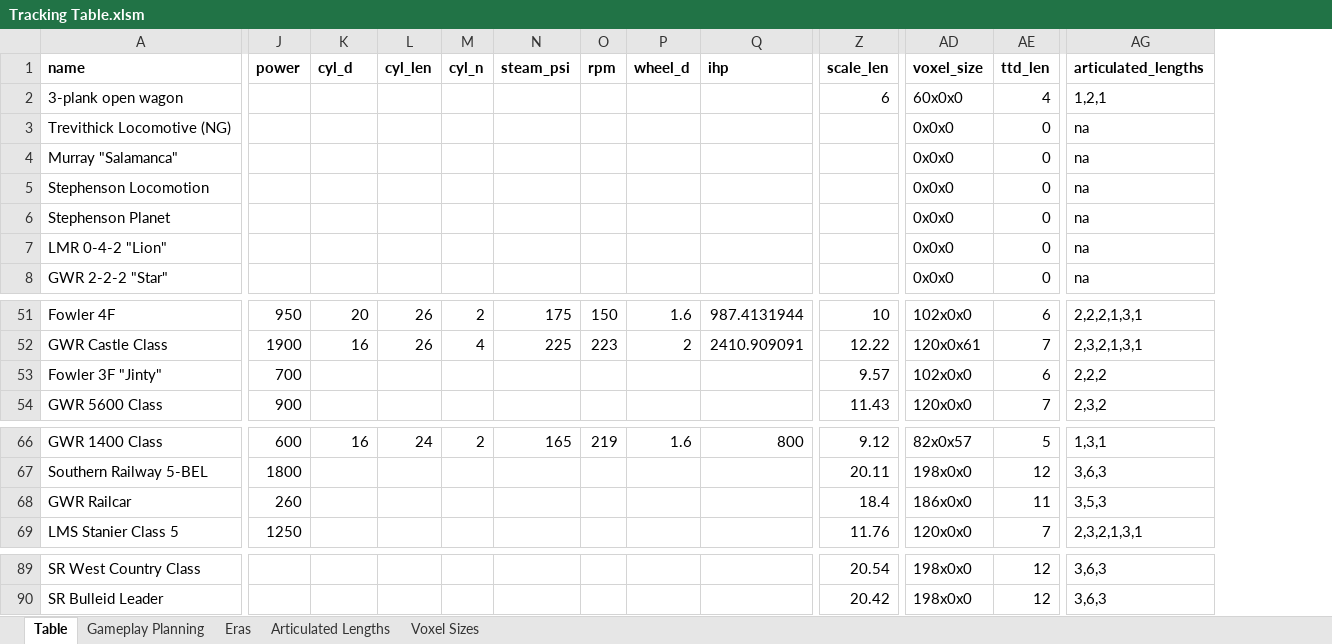
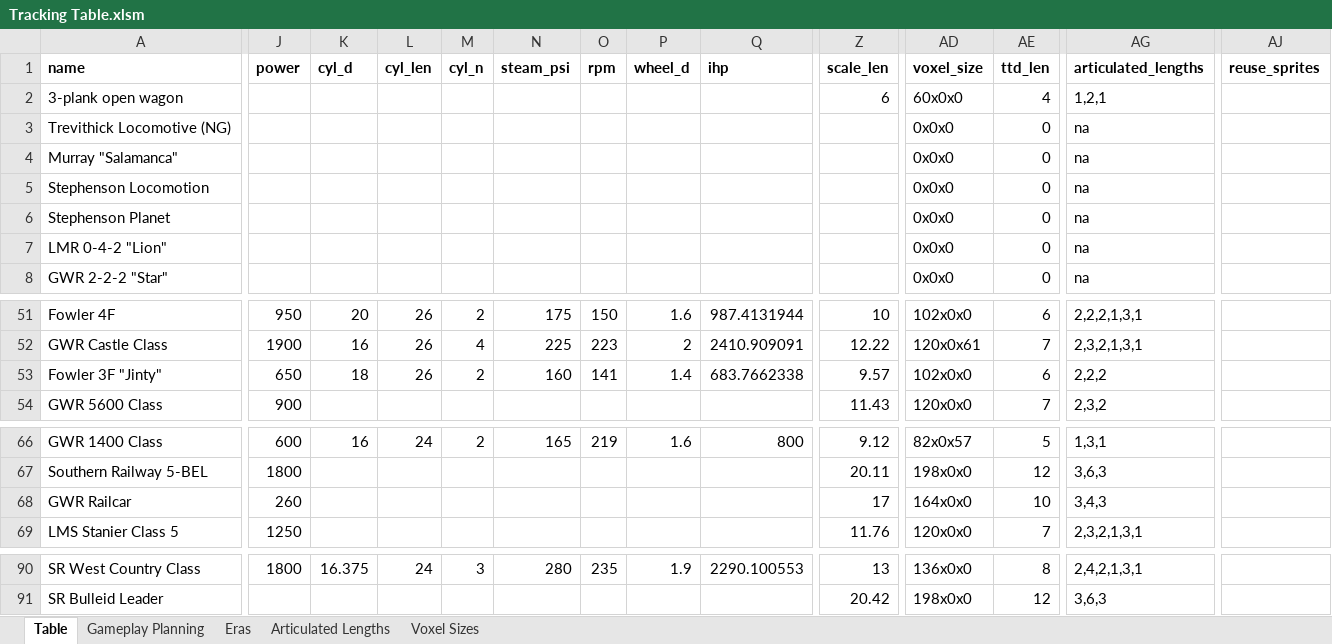
Before and after one commit to mattkimber/timberwolfs_trains, an Excel workbook: Tracking Table.xlsm, sheet Table, drawn as a sheet; only a part is shown, gaps mark what is left out; values as stored, in another font and other column widths than the file's, no borders; addresses are those after the commit; the diff covers the shown part only; the diff names each change by its address in the sheet, - before the commit and + after, or states it on an @@ line.

```diff
--- a/Tracking Table.xlsm (sheet Table)
+++ b/Tracking Table.xlsm (sheet Table)
+column AJ (reuse_sprites), empty
-J53 (power): 700
+J53 (power): 650
-K53 (cyl_d): (empty)
+K53 (cyl_d): 18
-L53 (cyl_len): (empty)
+L53 (cyl_len): 26
-M53 (cyl_n): (empty)
+M53 (cyl_n): 2
-N53 (steam_psi): (empty)
+N53 (steam_psi): 160
-O53 (rpm): (empty)
+O53 (rpm): 141
-P53 (wheel_d): (empty)
+P53 (wheel_d): 1.4
-Q53 (ihp): (empty)
+Q53 (ihp): 683.7662338
-Z68 (scale_len): 18.4
+Z68 (scale_len): 17
-AD68 (voxel_size): 186x0x0
+AD68 (voxel_size): 164x0x0
-AE68 (ttd_len): 11
+AE68 (ttd_len): 10
-AG68 (articulated_lengths): 3,5,3
+AG68 (articulated_lengths): 3,4,3
-J90 (power): (empty)
+J90 (power): 1800
-K90 (cyl_d): (empty)
+K90 (cyl_d): 16.375
-L90 (cyl_len): (empty)
+L90 (cyl_len): 24
-M90 (cyl_n): (empty)
+M90 (cyl_n): 3
-N90 (steam_psi): (empty)
+N90 (steam_psi): 280
-O90 (rpm): (empty)
+O90 (rpm): 235
-P90 (wheel_d): (empty)
+P90 (wheel_d): 1.9
-Q90 (ihp): (empty)
+Q90 (ihp): 2290.100553
-Z90 (scale_len): 20.54
+Z90 (scale_len): 13
-AD90 (voxel_size): 198x0x0
+AD90 (voxel_size): 136x0x0
-AE90 (ttd_len): 12
+AE90 (ttd_len): 8
-AG90 (articulated_lengths): 3,6,3
+AG90 (articulated_lengths): 2,4,2,1,3,1
```
Also changed, not shown: 3 added rows, 2 removed rows and 50 edited cells elsewhere in this sheet, sheet Gameplay Planning, formulas that keep their value, 20 other files.
